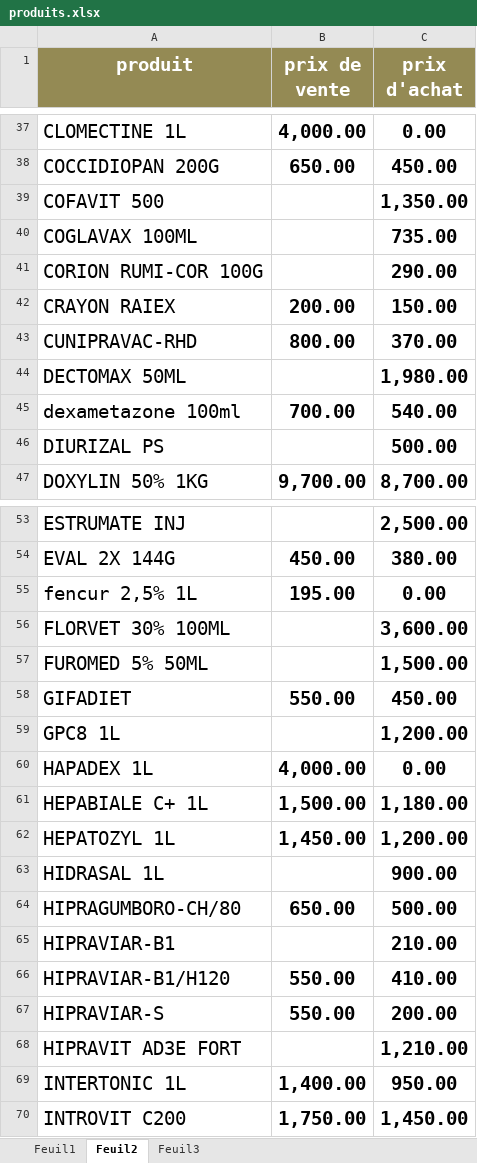
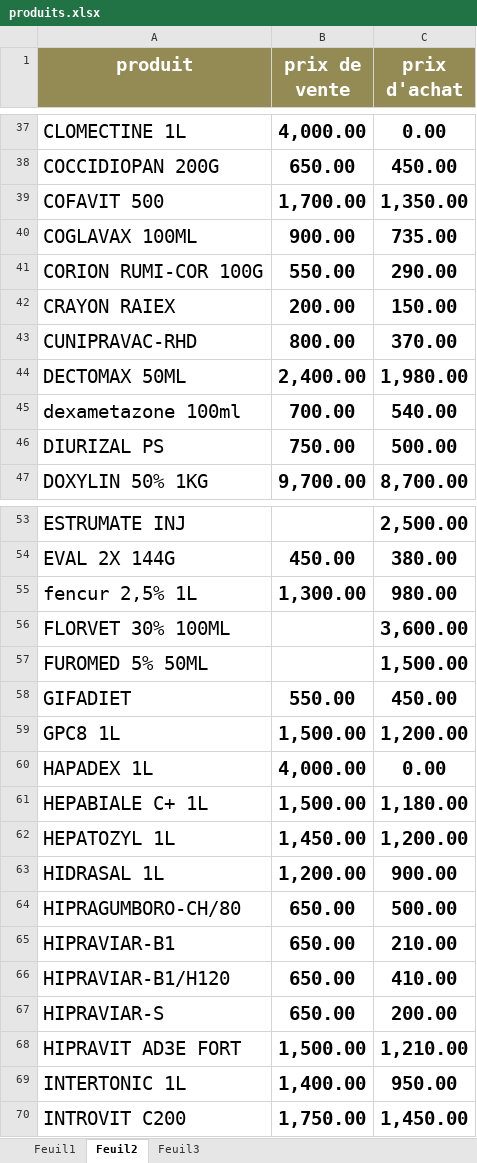
Before and after one commit to aminokha/document, an Excel workbook: produits.xlsx, sheet Feuil2, drawn as a sheet; only a part is shown, gaps mark what is left out; values as stored, in another font and other column widths than the file's, no borders; table styles not drawn; the diff covers the shown part only; the diff names each change by its address in the sheet, - before the commit and + after, or states it on an @@ line.

```diff
--- a/produits.xlsx (sheet Feuil2)
+++ b/produits.xlsx (sheet Feuil2)
-B39 (prix de vente): (empty)
+B39 (prix de vente): 1,700.00
-B40 (prix de vente): (empty)
+B40 (prix de vente): 900.00
-B41 (prix de vente): (empty)
+B41 (prix de vente): 550.00
-B44 (prix de vente): (empty)
+B44 (prix de vente): 2,400.00
-B46 (prix de vente): (empty)
+B46 (prix de vente): 750.00
-B55 (prix de vente): 195.00
+B55 (prix de vente): 1,300.00
-C55 (prix d'achat): 0.00
+C55 (prix d'achat): 980.00
-B59 (prix de vente): (empty)
+B59 (prix de vente): 1,500.00
-B63 (prix de vente): (empty)
+B63 (prix de vente): 1,200.00
-B65 (prix de vente): (empty)
+B65 (prix de vente): 650.00
-B66:B67 (prix de vente): 550.00
+B66:B67 (prix de vente): 650.00
-B68 (prix de vente): (empty)
+B68 (prix de vente): 1,500.00
```
Also changed, not shown: 23 edited cells elsewhere in this sheet.
